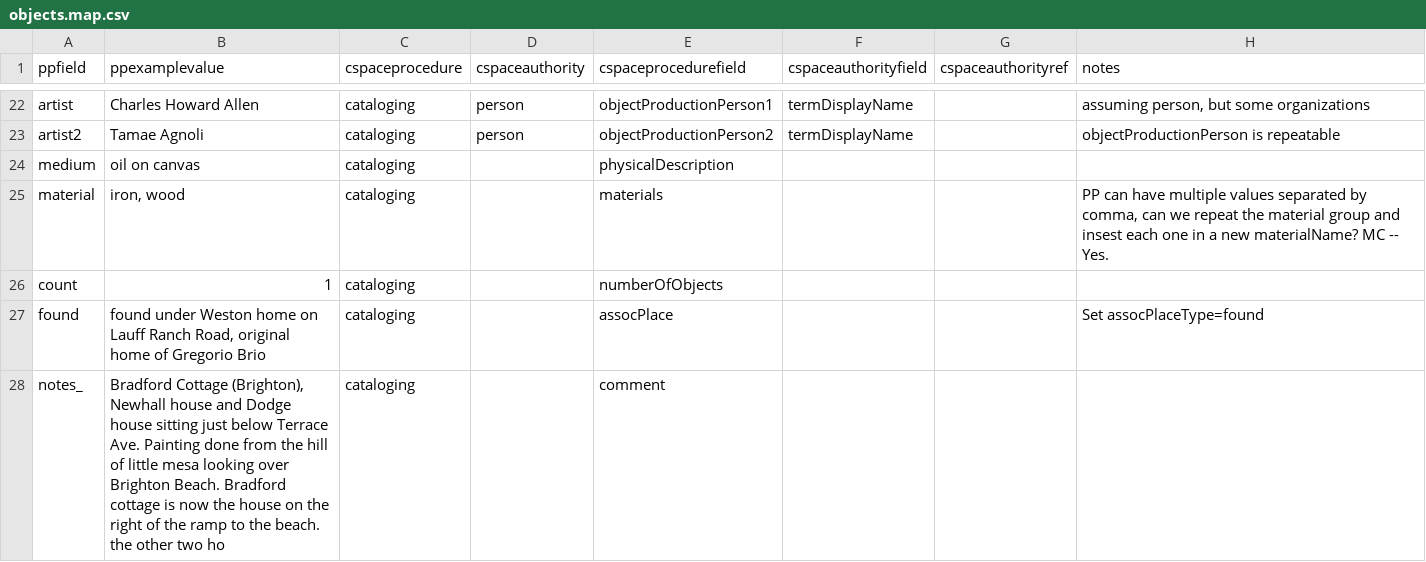
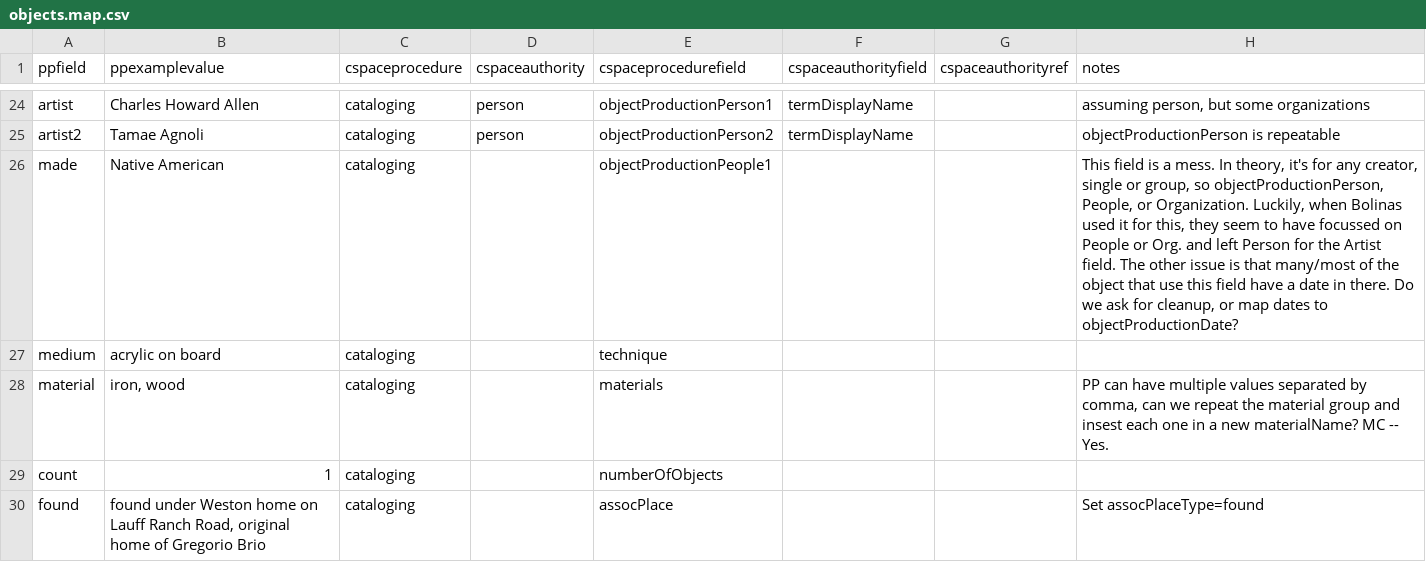
Before and after one commit to collectionspace/csible, a CSV file: templates/pastperfect/objects/objects.map.csv, drawn as a sheet; only a part is shown, gaps mark what is left out; the shorter side is filled out with more unchanged rows; the diff covers the shown part only.

Commit message:
Yet more pp objects mapping

```diff
--- a/templates/pastperfect/objects/objects.map.csv
+++ b/templates/pastperfect/objects/objects.map.csv
@@ -23,3 +25,4 @@ artist,Charles Howard Allen,cataloging,person,objectProductionPerson1,termDispla
 artist2,Tamae Agnoli,cataloging,person,objectProductionPerson2,termDisplayName,,objectProductionPerson is repeatable
-medium,"oil on canvas",cataloging,,physicalDescription,,,
+made,Native American,cataloging,,objectProductionPeople1,,,"This field is a mess.  In theory, it's for any creator, single or group, so objectProductionPerson, People, or Organization.  Luckily, when Bolinas used it for this, they seem to have focussed on People or Org. and left Person for the Artist field.  The other issue is that many/most of the object that use this field have a date in there.  Do we ask for cleanup, or map dates to objectProductionDate?"
+medium,acrylic on board,cataloging,,technique,,,
 material,"iron, wood",cataloging,,materials,,,"PP can have multiple values separated by comma, can we repeat the material group and insest each one in a new materialName? MC -- Yes."
```
Also changed, not shown: 6 added rows and 1 edited cell elsewhere in this file, templates/collectionspace/cataloging/objects.config.csv, templates/collectionspace/cataloging/objects.example.csv, 3 other files.
